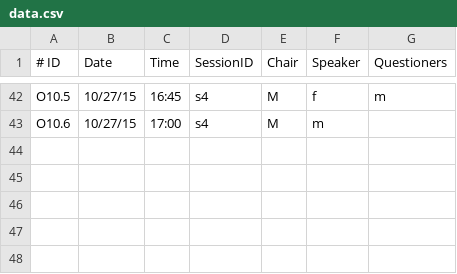
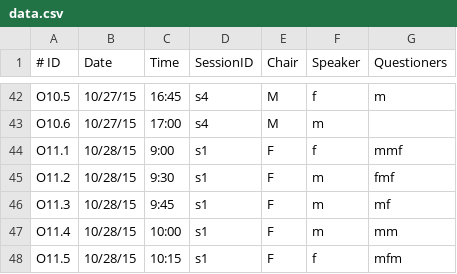
Before and after one commit to jradavenport/Gender-in-Astro, a CSV file: data/adass2015/data.csv, drawn as a sheet; only a part is shown, gaps mark what is left out.

Commit message:
added start of day4

```diff
--- a/data/adass2015/data.csv
+++ b/data/adass2015/data.csv
@@ -43 +43,6 @@ O10.5,10/27/15,16:45,s4,M,f,m
 O10.6,10/27/15,17:00,s4,M,m,
+O11.1,10/28/15,9:00,s1,F,f,mmf
+O11.2,10/28/15,9:30,s1,F,m,fmf
+O11.3,10/28/15,9:45,s1,F,m,mf
+O11.4,10/28/15,10:00,s1,F,m,mm
+O11.5,10/28/15,10:15,s1,F,f,mfm
```
